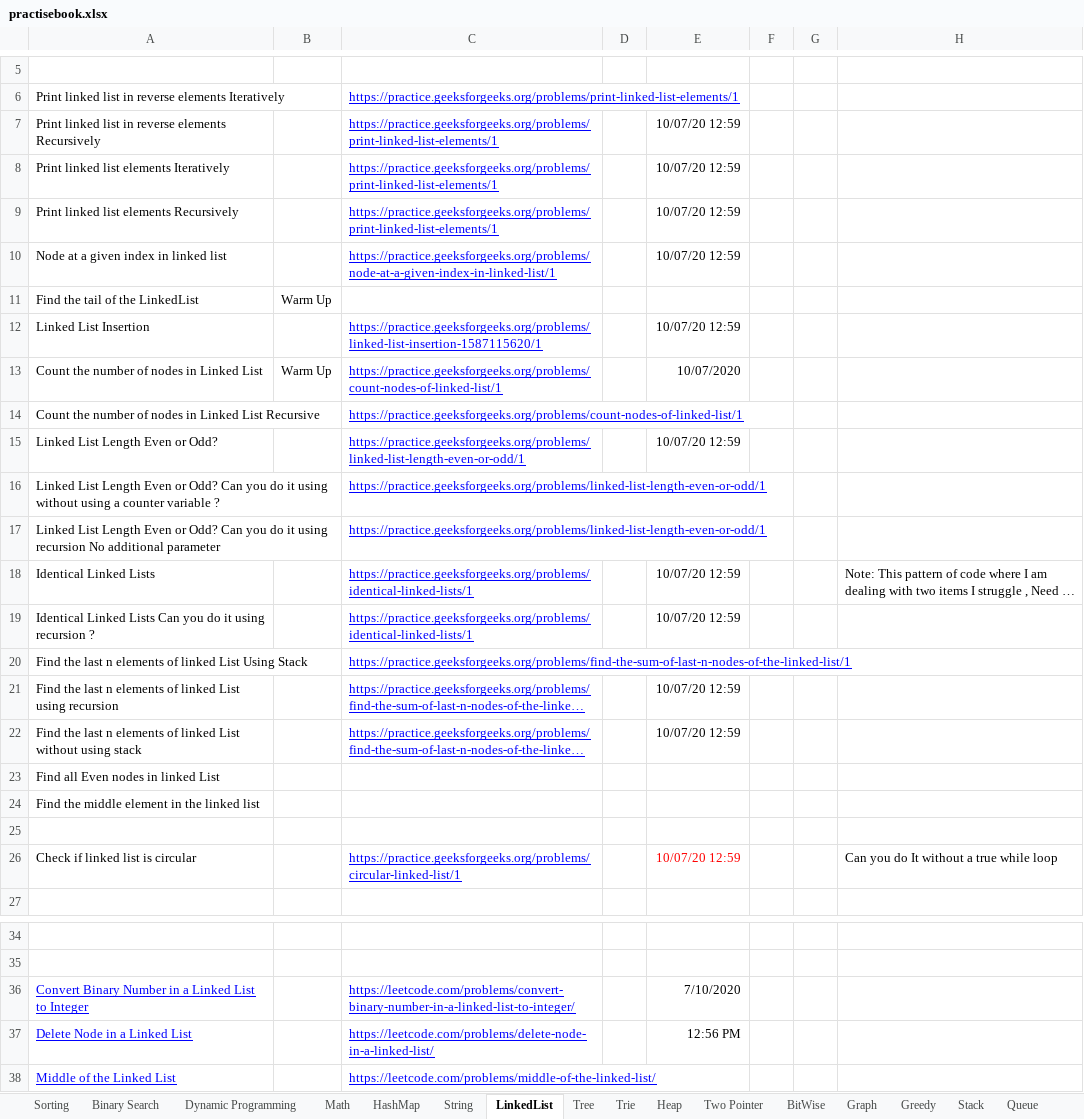
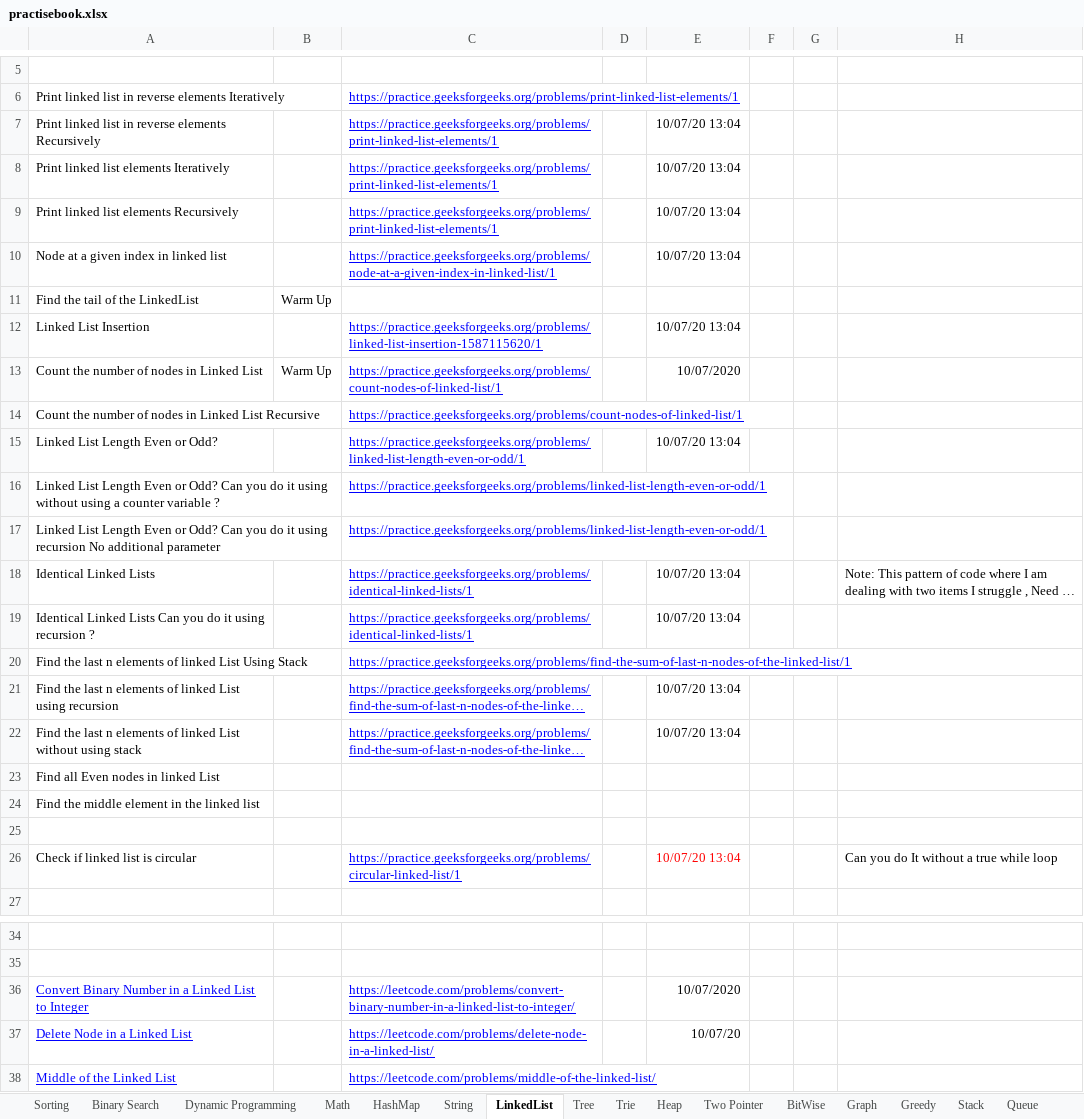
Before and after one commit to The-Neo-Noir/my-coding-practise, an Excel workbook: src/main/java/com/aneonoir/dsalgo/practise/practisebook.xlsx, sheet LinkedList, drawn as a sheet; only a part is shown, gaps mark what is left out; long unchanged cells end in …; values as stored, in another font and other column widths than the file's, no borders; the diff names each change by its address in the sheet, - before the commit and + after, or states it on an @@ line.

Commit message:
changes in practise book

```diff
--- a/src/main/java/com/aneonoir/dsalgo/practise/practisebook.xlsx (sheet LinkedList)
+++ b/src/main/java/com/aneonoir/dsalgo/practise/practisebook.xlsx (sheet LinkedList)
-E7:E10: 10/07/20 12:59
+E7:E10: 10/07/20 13:04
-E12: 10/07/20 12:59
+E12: 10/07/20 13:04
-E15: 10/07/20 12:59
+E15: 10/07/20 13:04
-E18:E19: 10/07/20 12:59
+E18:E19: 10/07/20 13:04
-E21:E22: 10/07/20 12:59
+E21:E22: 10/07/20 13:04
-E26: 10/07/20 12:59
+E26: 10/07/20 13:04
-E36: 7/10/2020
+E36: 10/07/2020
-E37: 12:56 PM
+E37: 10/07/20
```
